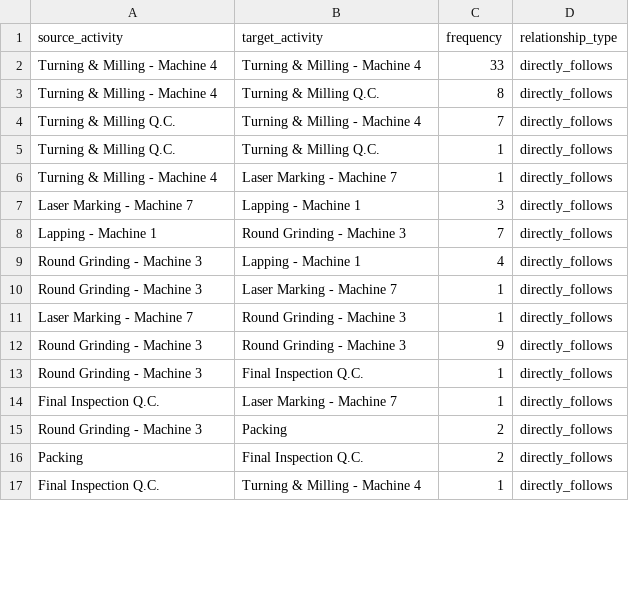
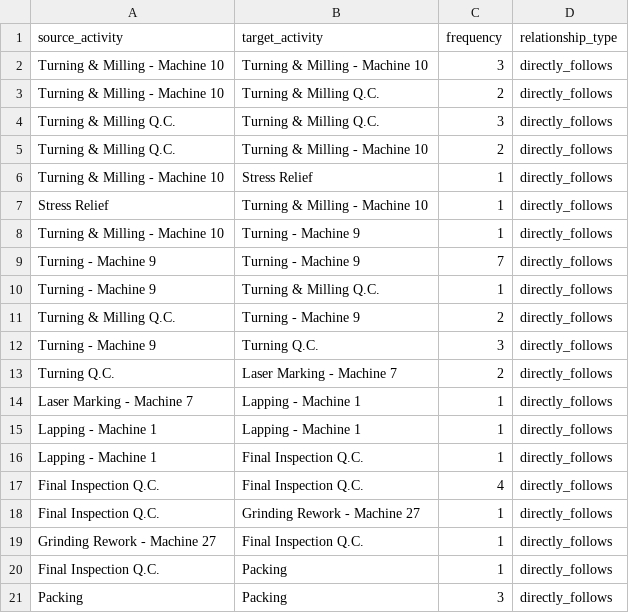
Before and after one commit to amosshunfann97/PMChat, a CSV file: pmchatbot/src/dfg_relationships.csv, drawn as a sheet; only a part is shown; the diff covers the shown part only.

```diff
--- a/pmchatbot/src/dfg_relationships.csv
+++ b/pmchatbot/src/dfg_relationships.csv
@@ -1,17 +1,21 @@
 source_activity,target_activity,frequency,relationship_type
-Turning & Milling - Machine 4,Turning & Milling - Machine 4,33,directly_follows
-Turning & Milling - Machine 4,Turning & Milling Q.C.,8,directly_follows
-Turning & Milling Q.C.,Turning & Milling - Machine 4,7,directly_follows
-Turning & Milling Q.C.,Turning & Milling Q.C.,1,directly_follows
-Turning & Milling - Machine 4,Laser Marking - Machine 7,1,directly_follows
-Laser Marking - Machine 7,Lapping - Machine 1,3,directly_follows
-Lapping - Machine 1,Round Grinding - Machine 3,7,directly_follows
-Round Grinding - Machine 3,Lapping - Machine 1,4,directly_follows
-Round Grinding - Machine 3,Laser Marking - Machine 7,1,directly_follows
-Laser Marking - Machine 7,Round Grinding - Machine 3,1,directly_follows
-Round Grinding - Machine 3,Round Grinding - Machine 3,9,directly_follows
-Round Grinding - Machine 3,Final Inspection Q.C.,1,directly_follows
-Final Inspection Q.C.,Laser Marking - Machine 7,1,directly_follows
-Round Grinding - Machine 3,Packing,2,directly_follows
-Packing,Final Inspection Q.C.,2,directly_follows
-Final Inspection Q.C.,Turning & Milling - Machine 4,1,directly_follows
+Turning & Milling - Machine 10,Turning & Milling - Machine 10,3,directly_follows
+Turning & Milling - Machine 10,Turning & Milling Q.C.,2,directly_follows
+Turning & Milling Q.C.,Turning & Milling Q.C.,3,directly_follows
+Turning & Milling Q.C.,Turning & Milling - Machine 10,2,directly_follows
+Turning & Milling - Machine 10,Stress Relief,1,directly_follows
+Stress Relief,Turning & Milling - Machine 10,1,directly_follows
+Turning & Milling - Machine 10,Turning - Machine 9,1,directly_follows
+Turning - Machine 9,Turning - Machine 9,7,directly_follows
+Turning - Machine 9,Turning & Milling Q.C.,1,directly_follows
+Turning & Milling Q.C.,Turning - Machine 9,2,directly_follows
+Turning - Machine 9,Turning Q.C.,3,directly_follows
+Turning Q.C.,Laser Marking - Machine 7,2,directly_follows
+Laser Marking - Machine 7,Lapping - Machine 1,1,directly_follows
+Lapping - Machine 1,Lapping - Machine 1,1,directly_follows
+Lapping - Machine 1,Final Inspection Q.C.,1,directly_follows
+Final Inspection Q.C.,Final Inspection Q.C.,4,directly_follows
+Final Inspection Q.C.,Grinding Rework - Machine 27,1,directly_follows
+Grinding Rework - Machine 27,Final Inspection Q.C.,1,directly_follows
+Final Inspection Q.C.,Packing,1,directly_follows
+Packing,Packing,3,directly_follows
```
Also changed, not shown: 7 added rows, 2 removed rows and 3 edited cells elsewhere in this file, 7 other files.
